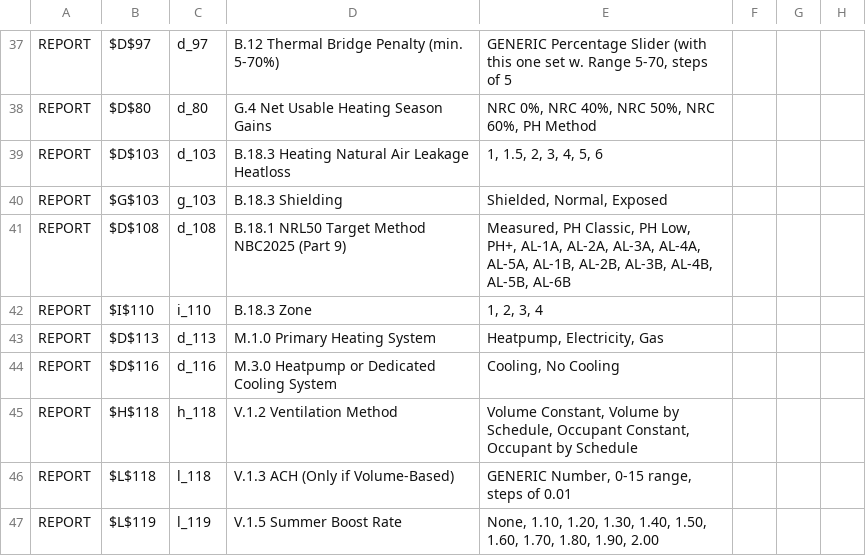
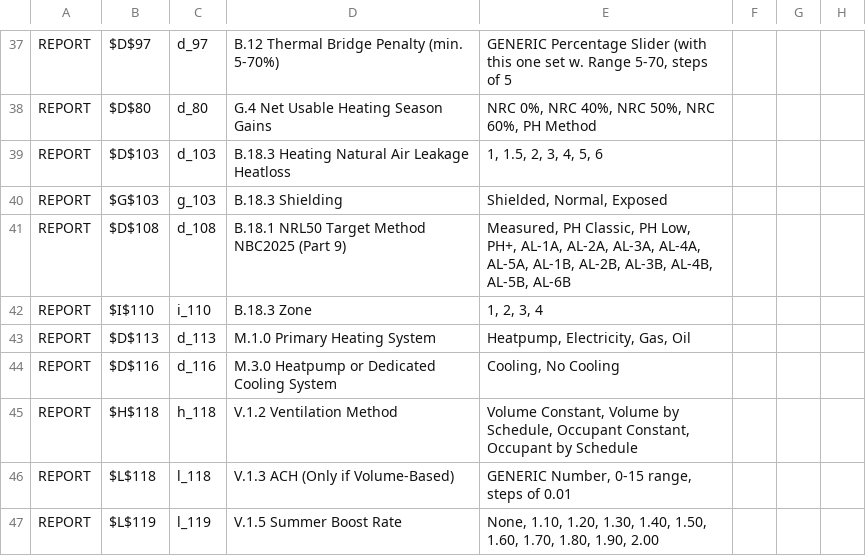
Before and after one commit to arossti/OBJECTIVE, a CSV file: sources of truth 3037/DROPDOWN-REGISTRY.csv, drawn as a sheet; only a part is shown, gaps mark what is left out; the diff names each change by its address in the sheet, - before the commit and + after, or states it on an @@ line.

Commit message:
Fix(S13): Correct formatting, dropdowns, and input handlers

```diff
--- a/sources of truth 3037/DROPDOWN-REGISTRY.csv
+++ b/sources of truth 3037/DROPDOWN-REGISTRY.csv
-E43: Heatpump, Electricity, Gas
+E43: Heatpump, Electricity, Gas, Oil
```
Also changed, not shown: 2 other files.
